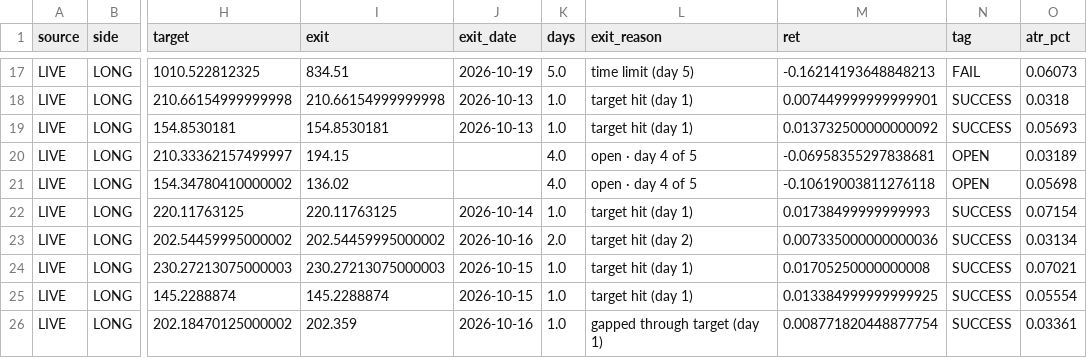
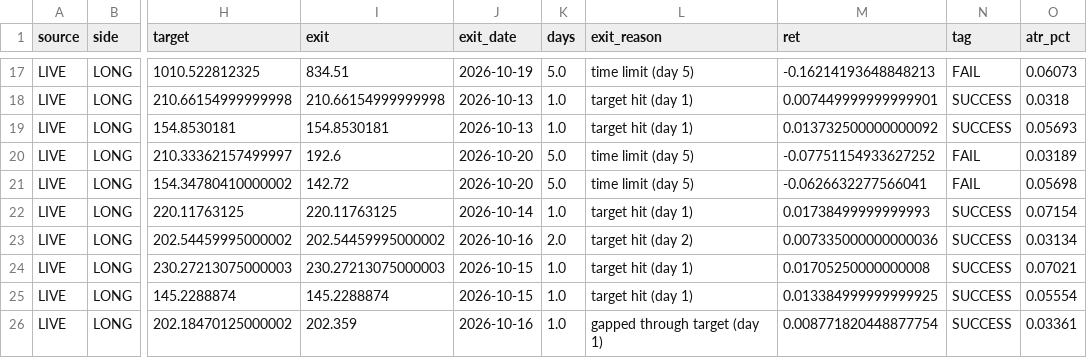
Before and after one commit to sujansannidhi/extreme-move-screener, a CSV file: out/ledger.csv, drawn as a sheet; only a part is shown, gaps mark what is left out; the diff covers the shown part only; the diff names each change by its address in the sheet, - before the commit and + after, or states it on an @@ line.

```diff
--- a/out/ledger.csv
+++ b/out/ledger.csv
-I20 (exit): 194.15
+I20 (exit): 192.6
-J20:J21 (exit_date): (empty)
+J20:J21 (exit_date): 2026-10-20
-K20:K21 (days): 4.0
+K20:K21 (days): 5.0
-L20:L21 (exit_reason): open · day 4 of 5
+L20:L21 (exit_reason): time limit (day 5)
-M20 (ret): -0.06958355297838681
+M20 (ret): -0.07751154933627252
-N20:N21 (tag): OPEN
+N20:N21 (tag): FAIL
-I21 (exit): 136.02
+I21 (exit): 142.72
-M21 (ret): -0.10619003811276118
+M21 (ret): -0.0626632277566041
```
Also changed, not shown: 3 added rows and 41 edited cells elsewhere in this file, 3 other files.
